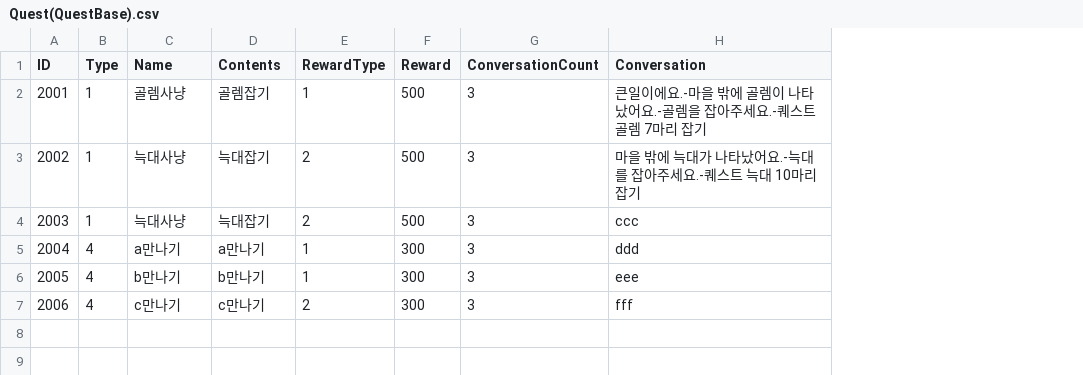
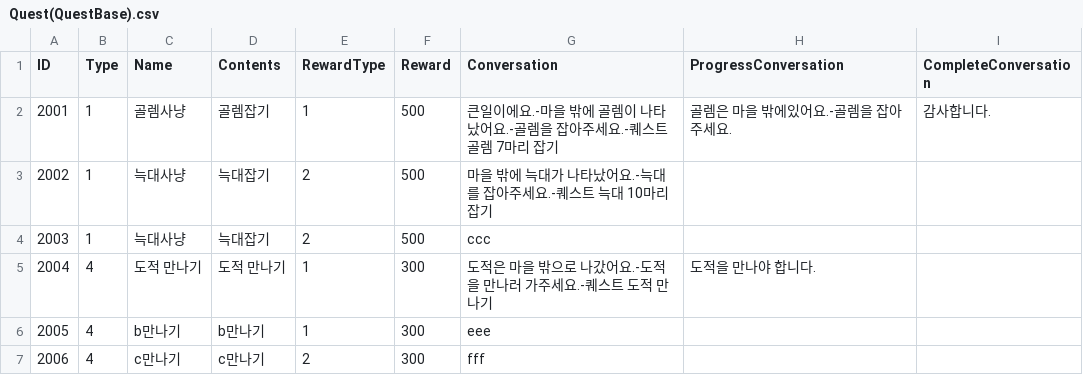
Before and after one commit to Yoon0511/UnityGame, a CSV file: Project_C/Document/Quest(QuestBase).csv, drawn as a sheet; removed rows and columns are numbered as before the commit, all else as after; the diff names each change by its address in the sheet, - before the commit and + after, or states it on an @@ line.

Commit message:
Quest 개선,NPC_DialogueWindow 개선,Ray 개선
Quest 개선
- 퀘스트의 진행상태에 따른 대사 추가
- 퀘스트상태(start,progress,complete)에 따라 NPC의 대사가 달라짐
- Quest를 가지고 있지 않는 NPC이면 기본 대사로 대화
- Quest를 가지고 있는 NPC이면 처음 NPC 클릭시 퀘스트(start상태)의 대사 출력
- QuestBase Csv파일에서 퀘스트 상태에 따라Conversation,ProgressConversation,CompleteConversation 데이터 추가
- 원래는 Quest 완료조건 달성시 NPC를 찾아가지 않고 바로 완료되어 보상을 얻을 수 있었는데 HuntingQuest의 경우 퀘스트를 받은 NPC를 찾아가서 대화를 해야 퀘스트 완료되도록 변경
- NPCMeetingQuest는 목표NPC를 만나면 퀘스트 완료

NPC_DialogueWindow 개선
- Typing효과 추가
- 퀘스트 완료 버튼 추가
- NPC 이름칸 image 변경

Ray 개선
- NPC 클릭을 위해 사용하던 Ray가 마을구역을 표시하기위한 VillageCollider와 겹처서 클릭이 안되는 현상 수정
- 마을을 덮고 있는 VillageCollider의 Layer를 VillageColliderLayer로 변경
- Ray의 layerMask를 이용하여 VillageCollider가 있는 VillageColliderLayer를 무시
- NPC Collider의 범위에 맞게 클릭시 NPC와 상호작용 가능

```diff
--- a/Project_C/Document/Quest(QuestBase).csv
+++ b/Project_C/Document/Quest(QuestBase).csv
-column G (ConversationCount), rows 2-7: all 3
+column H (ProgressConversation), rows 2-5: 골렘은 마을 밖에있어요.-골렘을 잡아주세요. |  |  | 도적을 만나야 합니다.
+column I (CompleteConversation), row 2: 감사합니다.
-C5 (Name): a만나기
+C5 (Name): 도적 만나기
-D5 (Contents): a만나기
+D5 (Contents): 도적 만나기
-G5 (Conversation): ddd
+G5 (Conversation): 도적은 마을 밖으로 나갔어요.-도적을 만나러 가주세요.-퀘스트 도적 만나기
```
Also changed, not shown: 19 other files.
